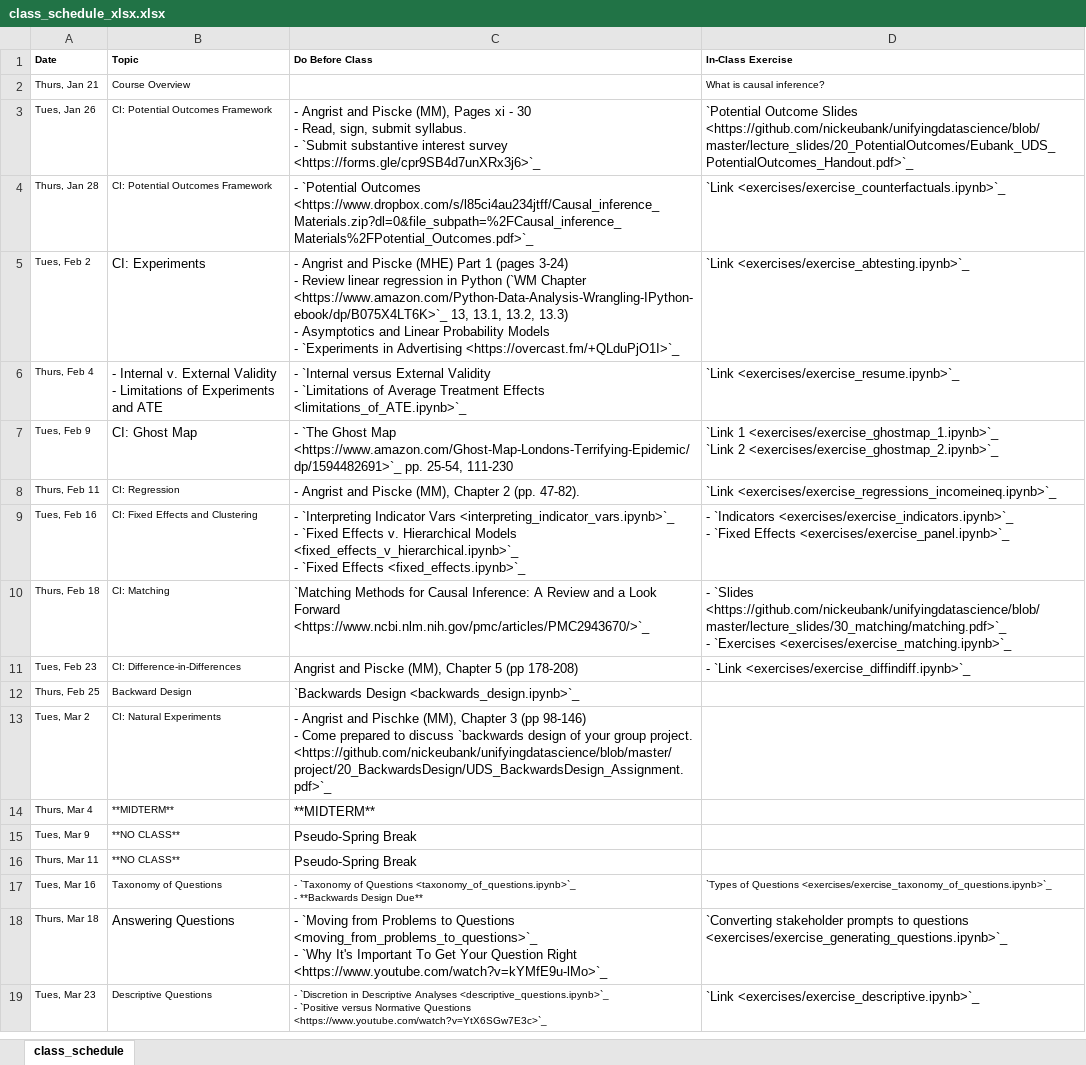
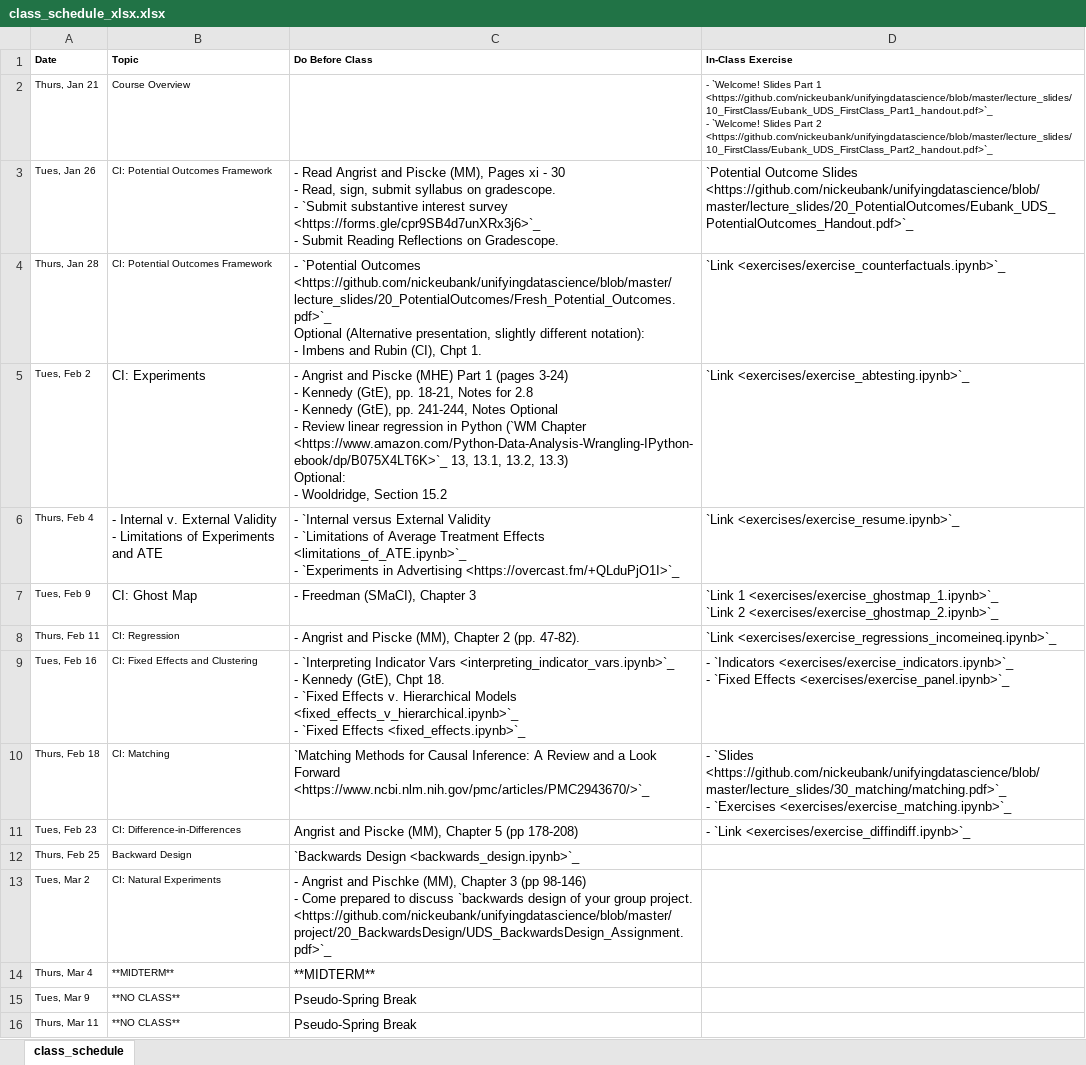
Before and after one commit to nickeubank/unifyingdatascience, an Excel workbook: source/class_schedule_xlsx.xlsx, sheet class_schedule, drawn as a sheet; only a part is shown; the shorter side is filled out with more unchanged rows; values as stored, in another font and other column widths than the file's, no borders; ↵ is a line break in a cell; the diff names each change by its address in the sheet, - before the commit and + after, or states it on an @@ line.

Commit message:
update schedule

```diff
--- a/source/class_schedule_xlsx.xlsx (sheet class_schedule)
+++ b/source/class_schedule_xlsx.xlsx (sheet class_schedule)
-D2 (In-Class Exercise): What is causal inference?
+D2 (In-Class Exercise): - `Welcome! Slides Part 1 <https://github.com/nickeubank/unifyingdatascience/blob/master/lecture_slides/10_FirstClass/Eubank_UDS_FirstClass_Part1_handout.pdf>`_ ↵ - `Welcome! Slides Part 2 <https://github.com/nickeubank/unifyingdatascience/blob/master/lecture_slides/10_FirstClass/Eubank_UDS_FirstClass_Part2_handout.pdf>`_
-C3 (Do Before Class): - Angrist and Piscke (MM), Pages xi - 30 ↵ - Read, sign, submit syllabus. ↵ - `Submit substantive interest survey <https://forms.gle/cpr9SB4d7unXRx3j6>`_
+C3 (Do Before Class): - Read Angrist and Piscke (MM), Pages xi - 30 ↵ - Read, sign, submit syllabus on gradescope. ↵ - `Submit substantive interest survey <https://forms.gle/cpr9SB4d7unXRx3j6>`_ ↵ - Submit Reading Reflections on Gradescope.
-C4 (Do Before Class): …`Potential Outcomes <https://www.dropbox.com/s/l85ci4au234jtff/Causal_inference_Materials.zip?dl=0&file_subpath=%2FCausal_inference_Materials%2FPotential_Outcomes.pdf>`_
+C4 (Do Before Class): …`Potential Outcomes <https://github.com/nickeubank/unifyingdatascience/blob/master/lecture_slides/20_PotentialOutcomes/Fresh_Potential_Outcomes.pdf>`_ ↵ Optional (Alternative presentation, slightly different notation): ↵ - Imbens and Rubin (CI), Chpt 1.
-C5 (Do Before Class): …3-24) ↵ - Review linear regression in Python (`WM Chapter <https://www.amazon.com/Python-Data-Analysis-Wrangling-IPython-ebook/dp/B075X4LT6K>`_ 13, 13.1, 13.2, 13.3) ↵ - Asymptotics and Linear Probability Models ↵ - `Experiments in Advertising <https://overcast.fm/+QLduPjO1I>`_
+C5 (Do Before Class): …3-24) ↵ - Kennedy (GtE), pp. 18-21, Notes for 2.8 ↵ - Kennedy (GtE), pp. 241-244, Notes Optional ↵ - Review linear regression in Python (`WM Chapter <https://www.amazon.com/Python-Data-Analysis-Wrangling-IPython-ebook/dp/B075X4LT6K>`_ 13, 13.1, 13.2, 13.3) ↵ Optional: ↵ - Wooldridge, Section 15.2
-C6 (Do Before Class): …Effects <limitations_of_ATE.ipynb>`_
+C6 (Do Before Class): …Effects <limitations_of_ATE.ipynb>`_ ↵ - `Experiments in Advertising <https://overcast.fm/+QLduPjO1I>`_
-C7 (Do Before Class): - `The Ghost Map <https://www.amazon.com/Ghost-Map-Londons-Terrifying-Epidemic/dp/1594482691>`_ pp. 25-54, 111-230
+C7 (Do Before Class): - Freedman (SMaCI), Chapter 3
-C9 (Do Before Class): …<interpreting_indicator_vars.ipynb>`_ ↵ - `Fixed Effects…
+C9 (Do Before Class): …<interpreting_indicator_vars.ipynb>`_ ↵ - Kennedy (GtE), Chpt 18. ↵ - `Fixed Effects…
```
Also changed, not shown: 11 other files.
